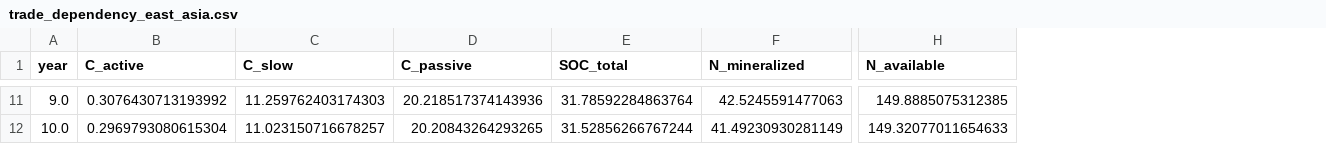
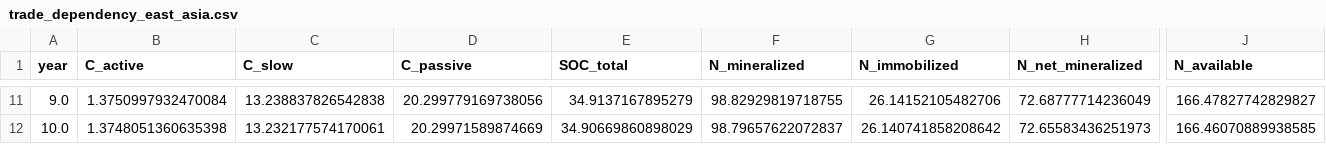
Before and after one commit to mdw7fc/soil-n-carrying-capacity, a CSV file: output/trade_dependency_east_asia.csv, drawn as a sheet; only a part is shown, gaps mark what is left out; addresses are those after the commit; the diff covers the shown part only; the diff names each change by its address in the sheet, - before the commit and + after, or states it on an @@ line.

```diff
--- a/output/trade_dependency_east_asia.csv
+++ b/output/trade_dependency_east_asia.csv
+column G (N_immobilized), rows 11-12: 26.14152105482706 | 26.140741858208642
+column H (N_net_mineralized), rows 11-12: 72.68777714236049 | 72.65583436251973
-B11 (C_active): 0.3076430713193992
+B11 (C_active): 1.3750997932470084
-C11 (C_slow): 11.259762403174303
+C11 (C_slow): 13.238837826542838
-D11 (C_passive): 20.218517374143936
+D11 (C_passive): 20.299779169738056
-E11 (SOC_total): 31.78592284863764
+E11 (SOC_total): 34.9137167895279
-F11 (N_mineralized): 42.5245591477063
+F11 (N_mineralized): 98.82929819718755
-J11 (N_available): 149.8885075312385
+J11 (N_available): 166.47827742829827
-B12 (C_active): 0.2969793080615304
+B12 (C_active): 1.3748051360635398
-C12 (C_slow): 11.023150716678257
+C12 (C_slow): 13.232177574170061
-D12 (C_passive): 20.20843264293265
+D12 (C_passive): 20.29971589874669
-E12 (SOC_total): 31.52856266767244
+E12 (SOC_total): 34.90669860898029
-F12 (N_mineralized): 41.49230930281149
+F12 (N_mineralized): 98.79657622072837
-J12 (N_available): 149.32077011654633
+J12 (N_available): 166.46070889938585
```
Also changed, not shown: 93 edited cells elsewhere in this file, output/baseline_east_asia.csv, output/price_mediated_fsu_central_asia.csv, 35 other files.
